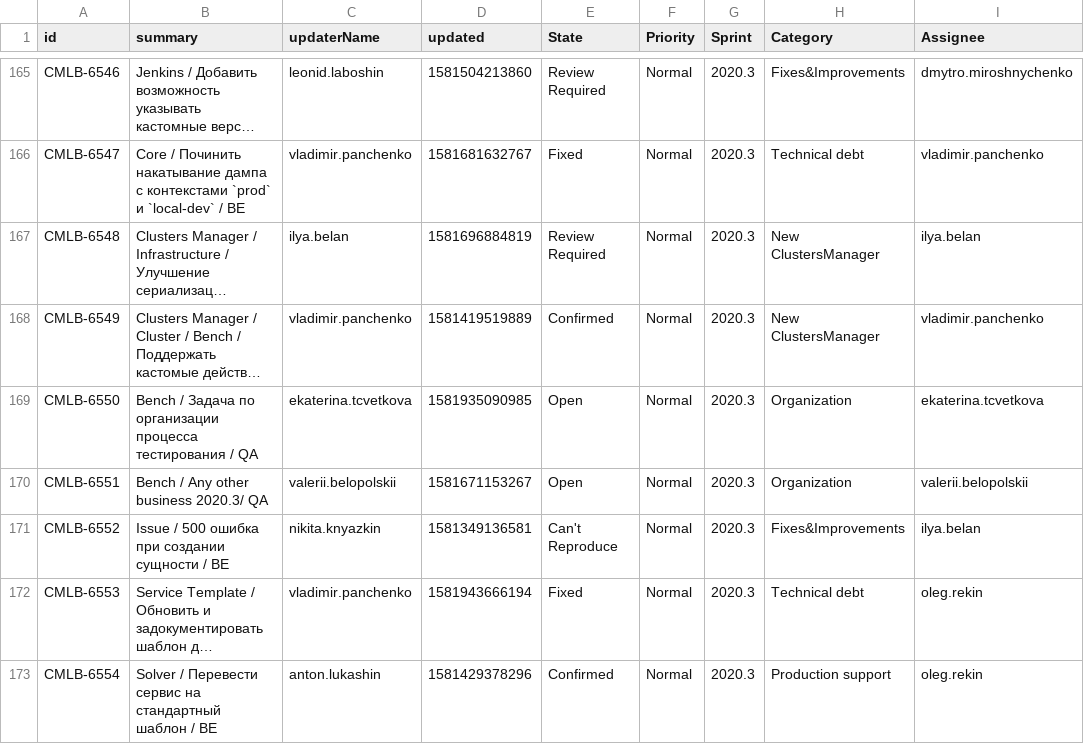
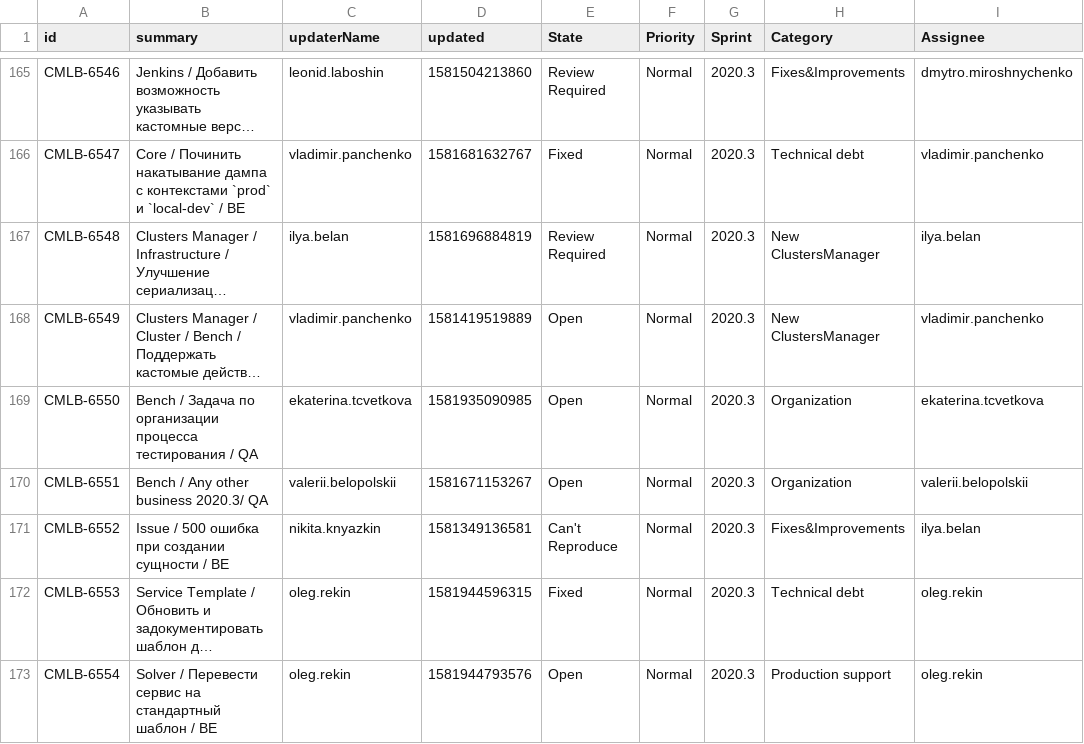
Before and after one commit to laboshinl/tips, a CSV file: issues_2020-02-17.csv, drawn as a sheet; only a part is shown, gaps mark what is left out; long unchanged cells end in …; the diff covers the shown part only; the diff names each change by its address in the sheet, - before the commit and + after, or states it on an @@ line.

```diff
--- a/issues_2020-02-17.csv
+++ b/issues_2020-02-17.csv
-E168 (State): Confirmed
+E168 (State): Open
-C172 (updaterName): vladimir.panchenko
+C172 (updaterName): oleg.rekin
-D172 (updated): 1581943666194
+D172 (updated): 1581944596315
-C173 (updaterName): anton.lukashin
+C173 (updaterName): oleg.rekin
-D173 (updated): 1581429378296
+D173 (updated): 1581944793576
-E173 (State): Confirmed
+E173 (State): Open
```
Also changed, not shown: 61 edited cells elsewhere in this file.
